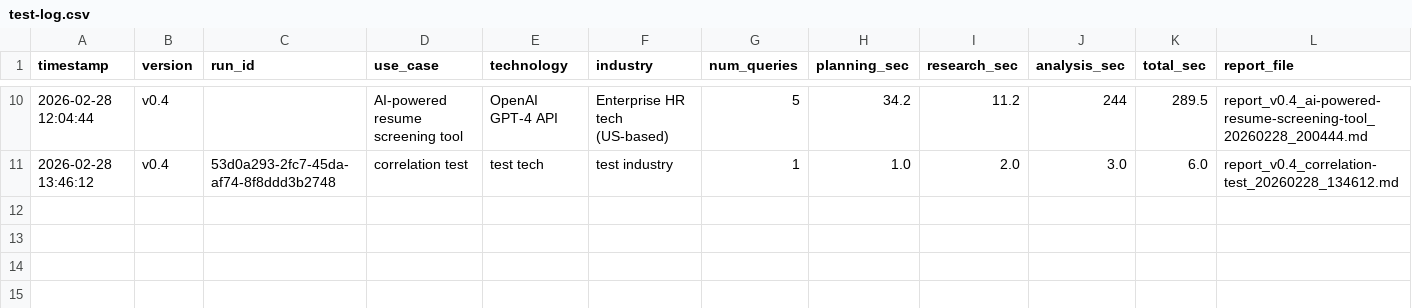
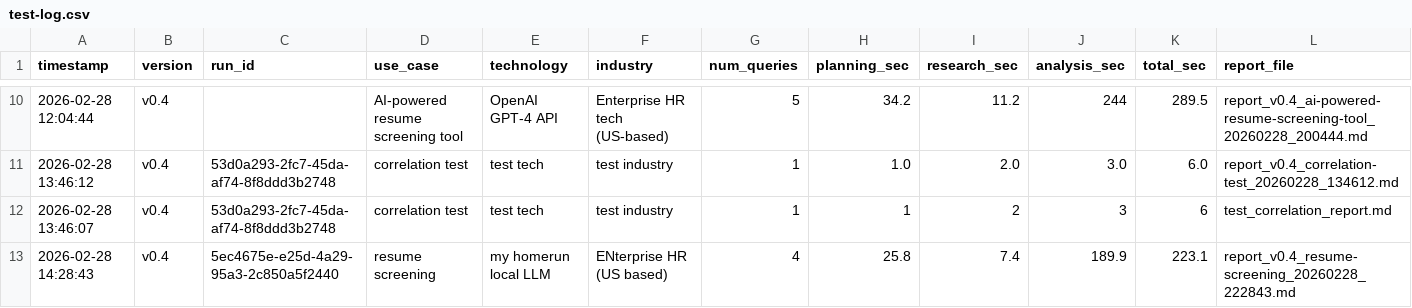
Before and after one commit to yeyfreya/ai-compliance-gap-analyzer, a CSV file: reports/test-log.csv, drawn as a sheet; only a part is shown, gaps mark what is left out; the diff names each change by its address in the sheet, - before the commit and + after, or states it on an @@ line.

Commit message:
v0.4: document Streamlit Cloud module cache error (reboot fix), sync test + docs

```diff
--- a/reports/test-log.csv
+++ b/reports/test-log.csv
+row 12: 2026-02-28 13:46:07 | v0.4 | 53d0a293-2fc7-45da-af74-8f8ddd3b2748 | correlation test | test tech | test industry | 1 | 1 | 2 | 3 | 6 | test_correlation_report.md
+row 13: 2026-02-28 14:28:43 | v0.4 | 5ec4675e-e25d-4a29-95a3-2c850a5f2440 | resume screening | my homerun local LLM | ENterprise HR (US based) | 4 | 25.8 | 7.4 | 189.9 | 223.1 | report_v0.4_resume-screening_20260228_222843.md
```
Also changed, not shown: 4 other files.
